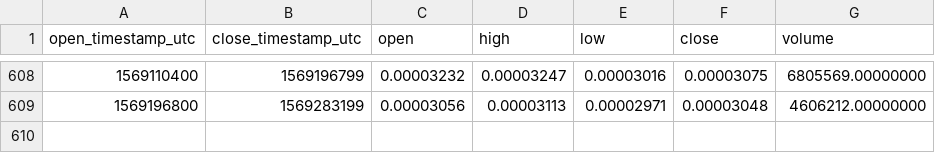
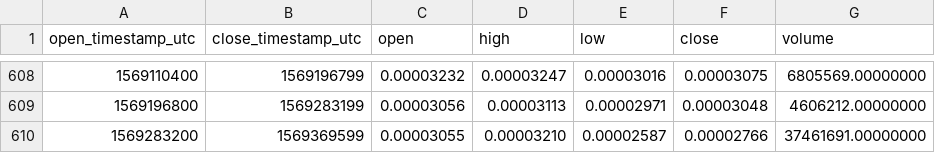
Before and after one commit to cryptobigbro/binance-IOSTETH, a CSV file: binance-IOSTETH-1d.csv, drawn as a sheet; only a part is shown, gaps mark what is left out; the diff names each change by its address in the sheet, - before the commit and + after, or states it on an @@ line.

Commit message:
Update OHLCV data.

```diff
--- a/binance-IOSTETH-1d.csv
+++ b/binance-IOSTETH-1d.csv
+row 610: 1569283200 | 1569369599 | 0.00003055 | 0.00003210 | 0.00002587 | 0.00002766 | 37461691.00000000
```
Also changed, not shown: 1 other file.
